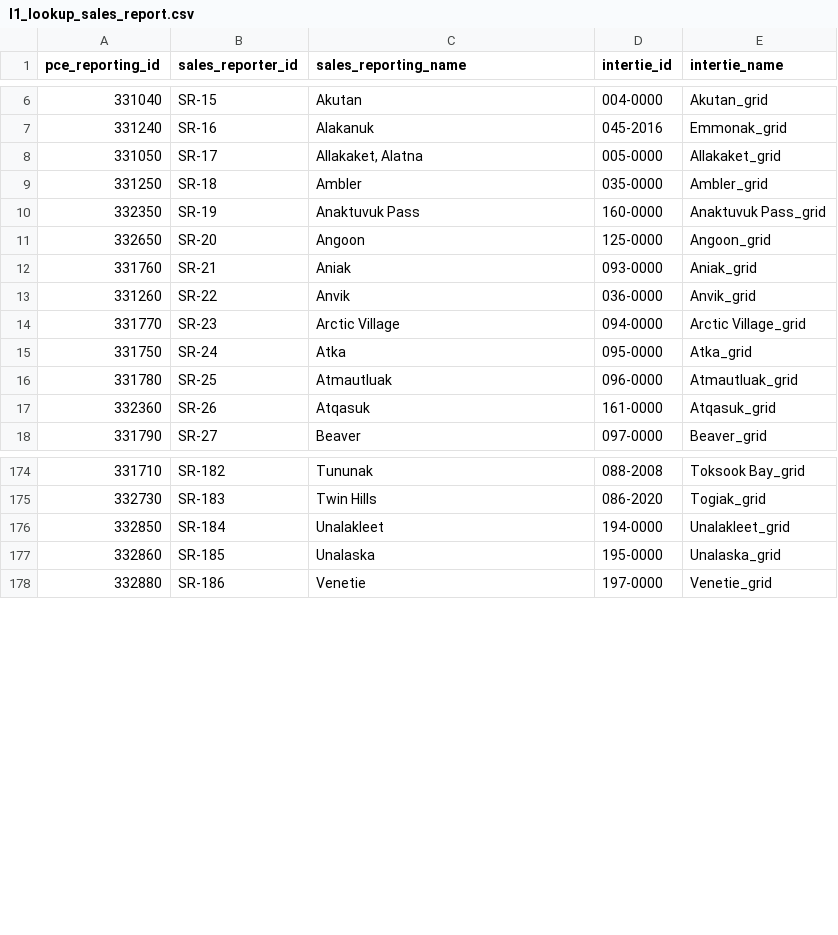
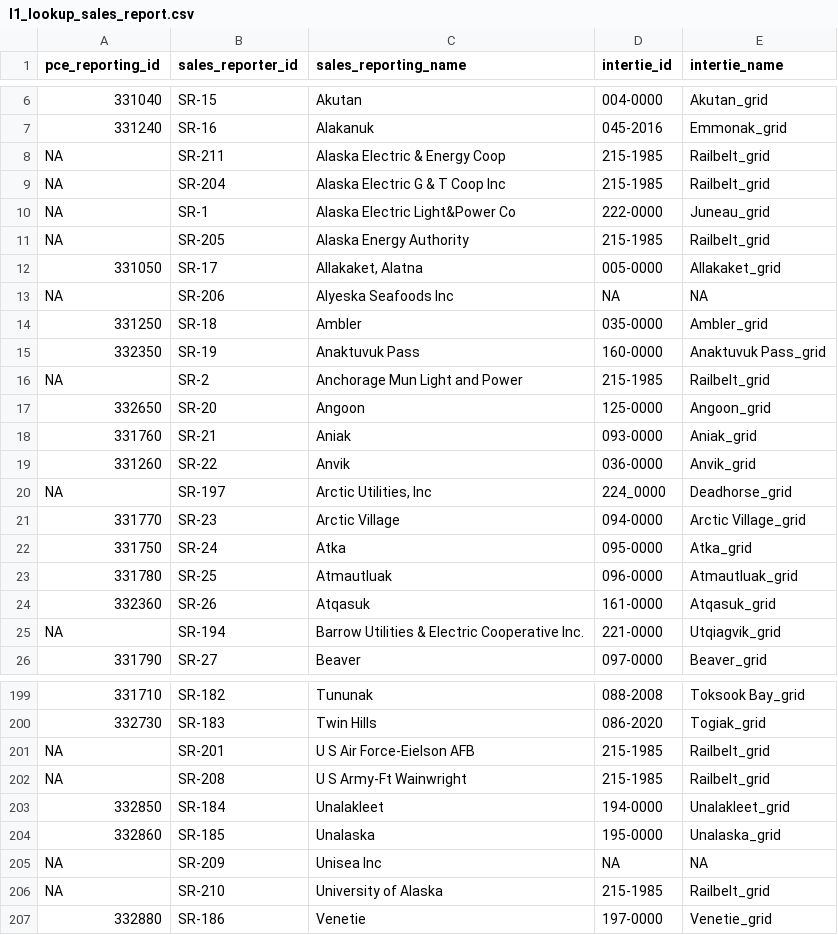
Before and after one commit to acep-uaf/ak-energy-statistics, a CSV file: data/l1_quality_checked/lookup/l1_lookup_sales_report.csv, drawn as a sheet; only a part is shown, gaps mark what is left out; the diff covers the shown part only.

Commit message:
add overrides for lookup tables

```diff
--- a/data/l1_quality_checked/lookup/l1_lookup_sales_report.csv
+++ b/data/l1_quality_checked/lookup/l1_lookup_sales_report.csv
@@ -7,5 +7,11 @@ pce_reporting_id,sales_reporter_id,sales_reporting_name,intertie_id,intertie_nam
 331240,SR-16,Alakanuk,045-2016,Emmonak_grid
+NA,SR-211,Alaska Electric & Energy Coop,215-1985,Railbelt_grid
+NA,SR-204,Alaska Electric G & T Coop Inc,215-1985,Railbelt_grid
+NA,SR-1,Alaska Electric Light&Power Co,222-0000,Juneau_grid
+NA,SR-205,Alaska Energy Authority,215-1985,Railbelt_grid
 331050,SR-17,"Allakaket, Alatna",005-0000,Allakaket_grid
+NA,SR-206,Alyeska Seafoods Inc,NA,NA
 331250,SR-18,Ambler,035-0000,Ambler_grid
 332350,SR-19,Anaktuvuk Pass,160-0000,Anaktuvuk Pass_grid
+NA,SR-2,Anchorage Mun Light and Power,215-1985,Railbelt_grid
 332650,SR-20,Angoon,125-0000,Angoon_grid
@@ -13,2 +19,3 @@ pce_reporting_id,sales_reporter_id,sales_reporting_name,intertie_id,intertie_nam
 331260,SR-22,Anvik,036-0000,Anvik_grid
+NA,SR-197,"Arctic Utilities, Inc",224_0000,Deadhorse_grid
 331770,SR-23,Arctic Village,094-0000,Arctic Village_grid
@@ -17,2 +24,3 @@ pce_reporting_id,sales_reporter_id,sales_reporting_name,intertie_id,intertie_nam
 332360,SR-26,Atqasuk,161-0000,Atqasuk_grid
+NA,SR-194,Barrow Utilities & Electric Cooperative Inc.,221-0000,Utqiagvik_grid
 331790,SR-27,Beaver,097-0000,Beaver_grid
@@ -175,4 +200,8 @@ pce_reporting_id,sales_reporter_id,sales_reporting_name,intertie_id,intertie_nam
 332730,SR-183,Twin Hills,086-2020,Togiak_grid
+NA,SR-201,U S Air Force-Eielson AFB,215-1985,Railbelt_grid
+NA,SR-208,U S Army-Ft Wainwright,215-1985,Railbelt_grid
 332850,SR-184,Unalakleet,194-0000,Unalakleet_grid
 332860,SR-185,Unalaska,195-0000,Unalaska_grid
+NA,SR-209,Unisea Inc,NA,NA
+NA,SR-210,University of Alaska,215-1985,Railbelt_grid
 332880,SR-186,Venetie,197-0000,Venetie_grid
```
Also changed, not shown: 18 added rows elsewhere in this file, 6 other files.
